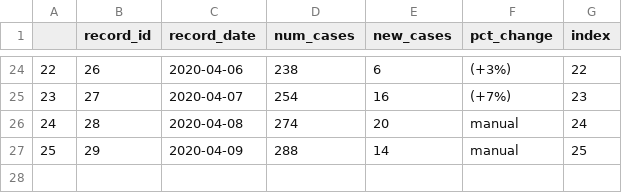
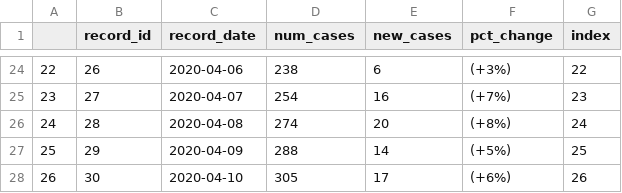
Before and after one commit to kbmajeed/nigeria_covid19, a CSV file: nigeria_covid19_updated.csv, drawn as a sheet; only a part is shown, gaps mark what is left out.

Commit message:
Add files via upload

```diff
--- a/nigeria_covid19_updated.csv
+++ b/nigeria_covid19_updated.csv
@@ -25,3 +25,4 @@
 23,27,2020-04-07,254,16,(+7%),23
-24,28,2020-04-08,274,20,manual,24
-25,29,2020-04-09,288,14,manual,25
+24,28,2020-04-08,274,20,(+8%),24
+25,29,2020-04-09,288,14,(+5%),25
+26,30,2020-04-10,305,17,(+6%),26
```
